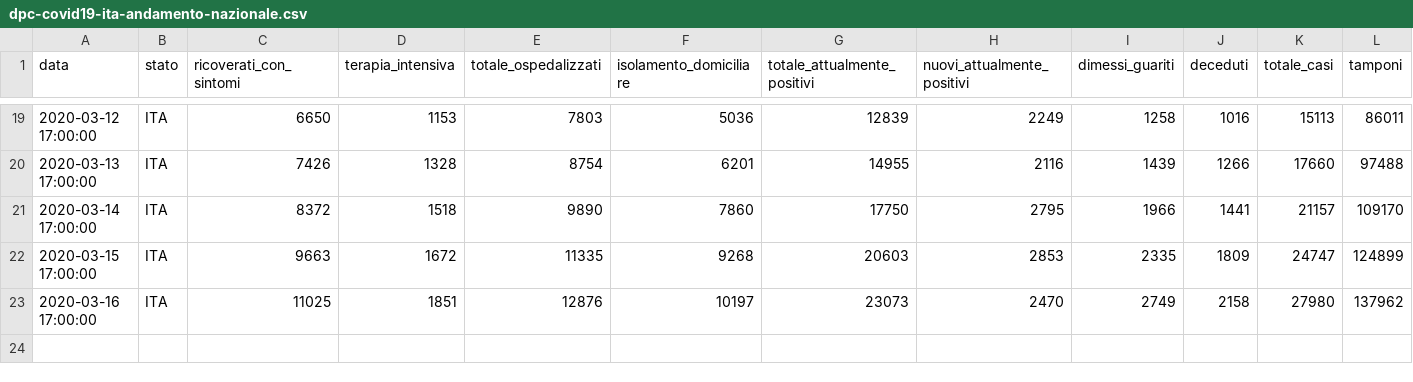
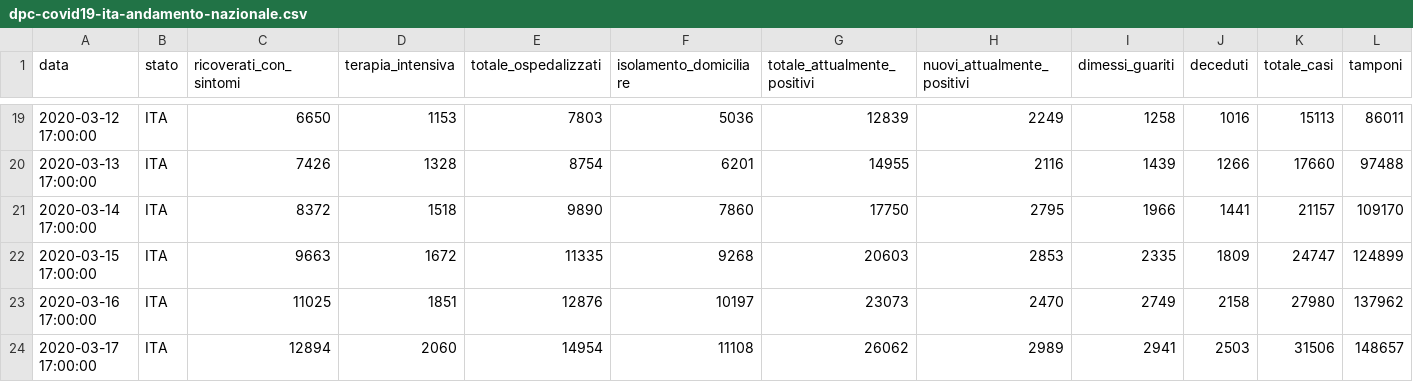
Before and after one commit to mdepasquale21/coronavirus, a CSV file: dati/dpc-covid19-ita-andamento-nazionale.csv, drawn as a sheet; only a part is shown, gaps mark what is left out; the diff names each change by its address in the sheet, - before the commit and + after, or states it on an @@ line.

```diff
--- a/dati/dpc-covid19-ita-andamento-nazionale.csv
+++ b/dati/dpc-covid19-ita-andamento-nazionale.csv
+row 24: 2020-03-17 17:00:00 | ITA | 12894 | 2060 | 14954 | 11108 | 26062 | 2989 | 2941 | 2503 | 31506 | 148657
```
Also changed, not shown: dati/dpc-covid19-ita-regioni.csv, 21 other files.
